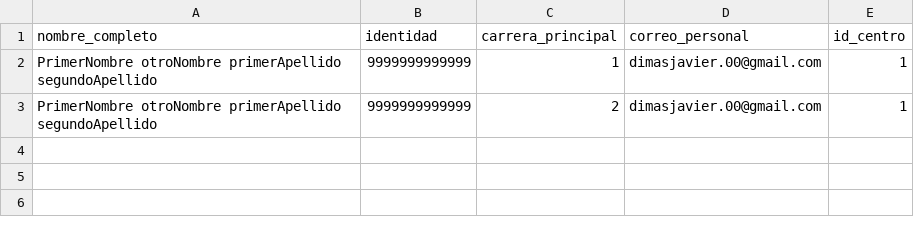
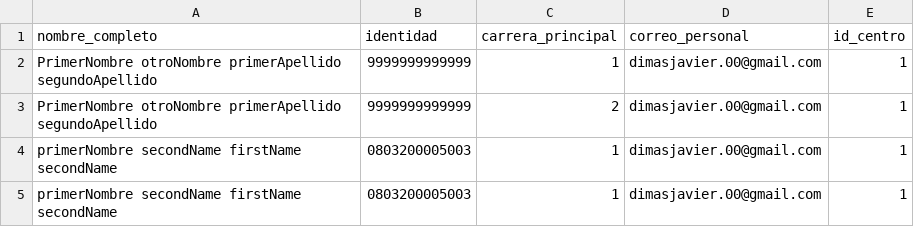
Before and after one commit to dimasjavier0/Registro3.0, a CSV file: Back-End/public/estudiantes.csv, drawn as a sheet; the diff names each change by its address in the sheet, - before the commit and + after, or states it on an @@ line.

Commit message:
RF7 Terminado y envia correo
Se agrego validaciones y demas para que no truene el codigo y no agregue estudiantes ya existentes, o personas no existentes, y se envia correo al agregar un estudiante.

```diff
--- a/Back-End/public/estudiantes.csv
+++ b/Back-End/public/estudiantes.csv
+row 4: primerNombre secondName firstName secondName | 0803200005003 | 1 | dimasjavier.00@gmail.com | 1
+row 5: primerNombre secondName firstName secondName | 0803200005003 | 1 | dimasjavier.00@gmail.com | 1
```
Also changed, not shown: 9 other files.
